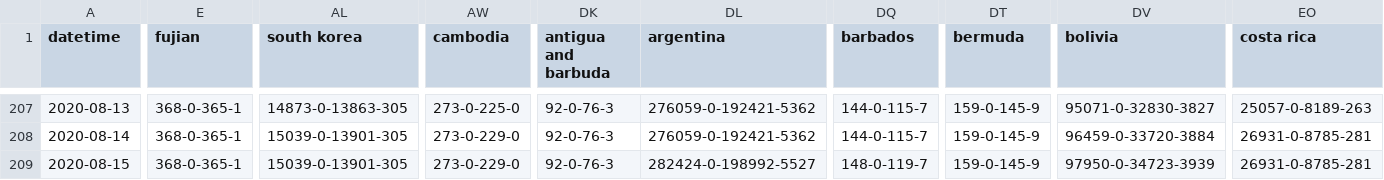
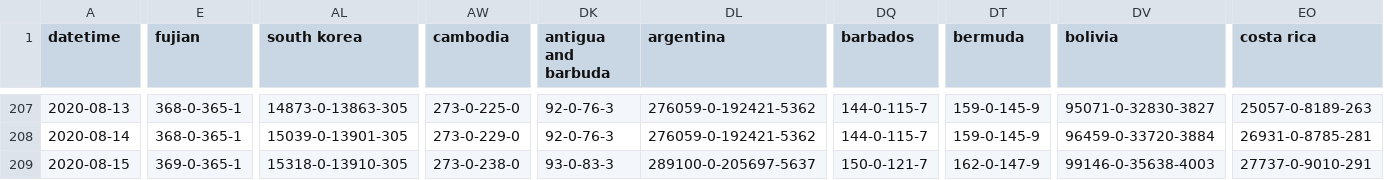
Before and after one commit to odaiwai/2020_SARS2-CoV_COVID19, a CSV file: HGIS_UW_data/virus.csv, drawn as a sheet; only a part is shown, gaps mark what is left out; the diff covers the shown part only; the diff names each change by its address in the sheet, - before the commit and + after, or states it on an @@ line.

Commit message:
Added HGIS data on 2020-08-16 16:05:45

```diff
--- a/HGIS_UW_data/virus.csv
+++ b/HGIS_UW_data/virus.csv
-E209 (fujian): 368-0-365-1
+E209 (fujian): 369-0-365-1
-AL209 (south korea): 15039-0-13901-305
+AL209 (south korea): 15318-0-13910-305
-AW209 (cambodia): 273-0-229-0
+AW209 (cambodia): 273-0-238-0
-DK209 (antigua and barbuda): 92-0-76-3
+DK209 (antigua and barbuda): 93-0-83-3
-DL209 (argentina): 282424-0-198992-5527
+DL209 (argentina): 289100-0-205697-5637
-DQ209 (barbados): 148-0-119-7
+DQ209 (barbados): 150-0-121-7
-DT209 (bermuda): 159-0-145-9
+DT209 (bermuda): 162-0-147-9
-DV209 (bolivia): 97950-0-34723-3939
+DV209 (bolivia): 99146-0-35638-4003
-EO209 (costa rica): 26931-0-8785-281
+EO209 (costa rica): 27737-0-9010-291
```
Also changed, not shown: 5 edited cells elsewhere in this file.
